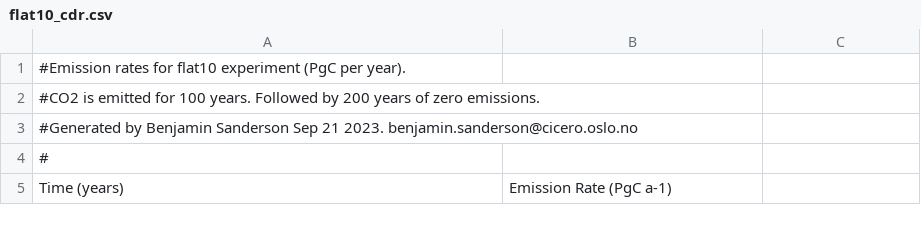
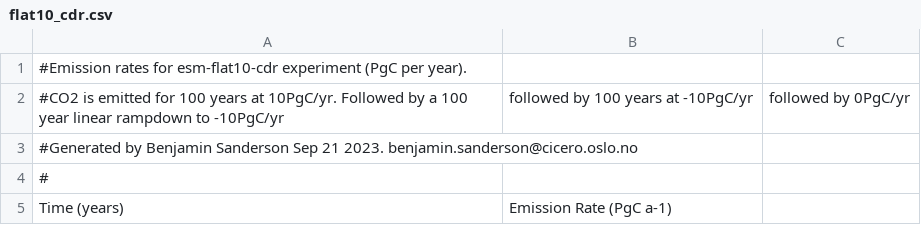
Before and after one commit to ckoven/esm-deck, a CSV file: flat10_cdr.csv, drawn as a sheet; only a part is shown.

```diff
--- a/flat10_cdr.csv
+++ b/flat10_cdr.csv
@@ -1,3 +1,3 @@
-#Emission rates for flat10 experiment (PgC per year).
-#CO2 is emitted for 100 years. Followed by 200 years of zero emissions.
+#Emission rates for esm-flat10-cdr experiment (PgC per year).
+#CO2 is emitted for 100 years at 10PgC/yr. Followed by a 100 year linear rampdown to -10PgC/yr, followed by 100 years at -10PgC/yr, followed by 0PgC/yr
 #Generated by Benjamin Sanderson Sep 21 2023. benjamin.sanderson@cicero.oslo.no
```
Also changed, not shown: flat10.csv, 2 other files.
